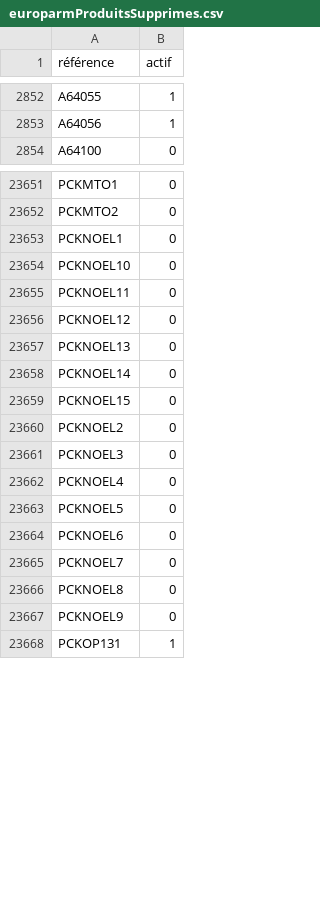
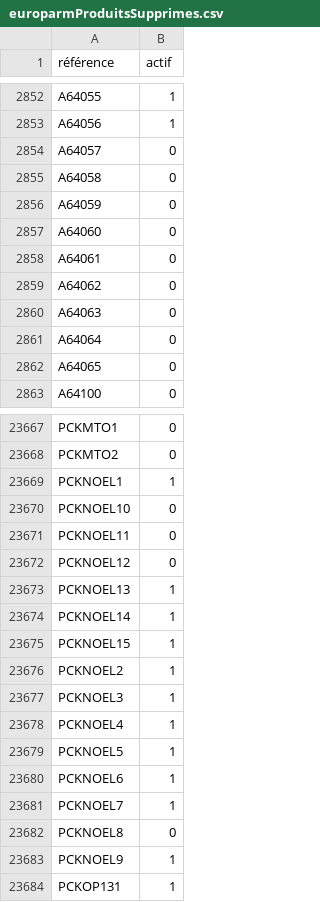
Before and after one commit to Jonathan-djimbi/arsenal-pro, a CSV file: suppliers/europarmProduitsSupprimes.csv, drawn as a sheet; only a part is shown, gaps mark what is left out; the diff covers the shown part only.

```diff
--- a/suppliers/europarmProduitsSupprimes.csv
+++ b/suppliers/europarmProduitsSupprimes.csv
@@ -2853,2 +2853,11 @@ A64055;1
 A64056;1
+A64057;0
+A64058;0
+A64059;0
+A64060;0
+A64061;0
+A64062;0
+A64063;0
+A64064;0
+A64065;0
 A64100;0
@@ -23652,3 +23668,3 @@ PCKMTO1;0
 PCKMTO2;0
-PCKNOEL1;0
+PCKNOEL1;1
 PCKNOEL10;0
@@ -23656,13 +23672,13 @@ PCKNOEL11;0
 PCKNOEL12;0
-PCKNOEL13;0
-PCKNOEL14;0
-PCKNOEL15;0
-PCKNOEL2;0
-PCKNOEL3;0
-PCKNOEL4;0
-PCKNOEL5;0
-PCKNOEL6;0
-PCKNOEL7;0
+PCKNOEL13;1
+PCKNOEL14;1
+PCKNOEL15;1
+PCKNOEL2;1
+PCKNOEL3;1
+PCKNOEL4;1
+PCKNOEL5;1
+PCKNOEL6;1
+PCKNOEL7;1
 PCKNOEL8;0
-PCKNOEL9;0
+PCKNOEL9;1
 PCKOP131;1
```
Also changed, not shown: 7 added rows and 16 edited cells elsewhere in this file, suppliers/simacProduitsSupprimes.csv, 8 other files.
